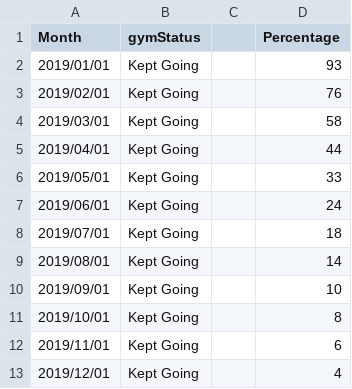
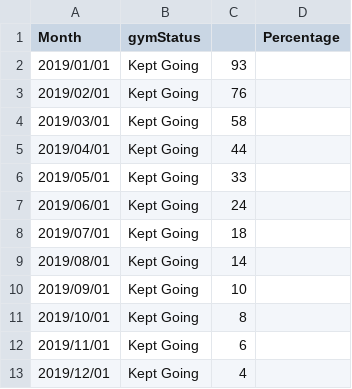
Before and after one commit to IronoaNik/web, a CSV file: gymStatus.csv, drawn as a sheet.

Commit message:
Update gymStatus.csv

```diff
--- a/gymStatus.csv
+++ b/gymStatus.csv
@@ -1,13 +1,13 @@
 Month,gymStatus,,Percentage
-2019/01/01,Kept Going,,93
-2019/02/01,Kept Going,,76
-2019/03/01,Kept Going,,58
-2019/04/01,Kept Going,,44
-2019/05/01,Kept Going,,33
-2019/06/01,Kept Going,,24
-2019/07/01,Kept Going,,18
-2019/08/01,Kept Going,,14
-2019/09/01,Kept Going,,10
-2019/10/01,Kept Going,,8
-2019/11/01,Kept Going,,6
-2019/12/01,Kept Going,,4
+2019/01/01,Kept Going,93
+2019/02/01,Kept Going,76
+2019/03/01,Kept Going,58
+2019/04/01,Kept Going,44
+2019/05/01,Kept Going,33
+2019/06/01,Kept Going,24
+2019/07/01,Kept Going,18
+2019/08/01,Kept Going,14
+2019/09/01,Kept Going,10
+2019/10/01,Kept Going,8
+2019/11/01,Kept Going,6
+2019/12/01,Kept Going,4
```
